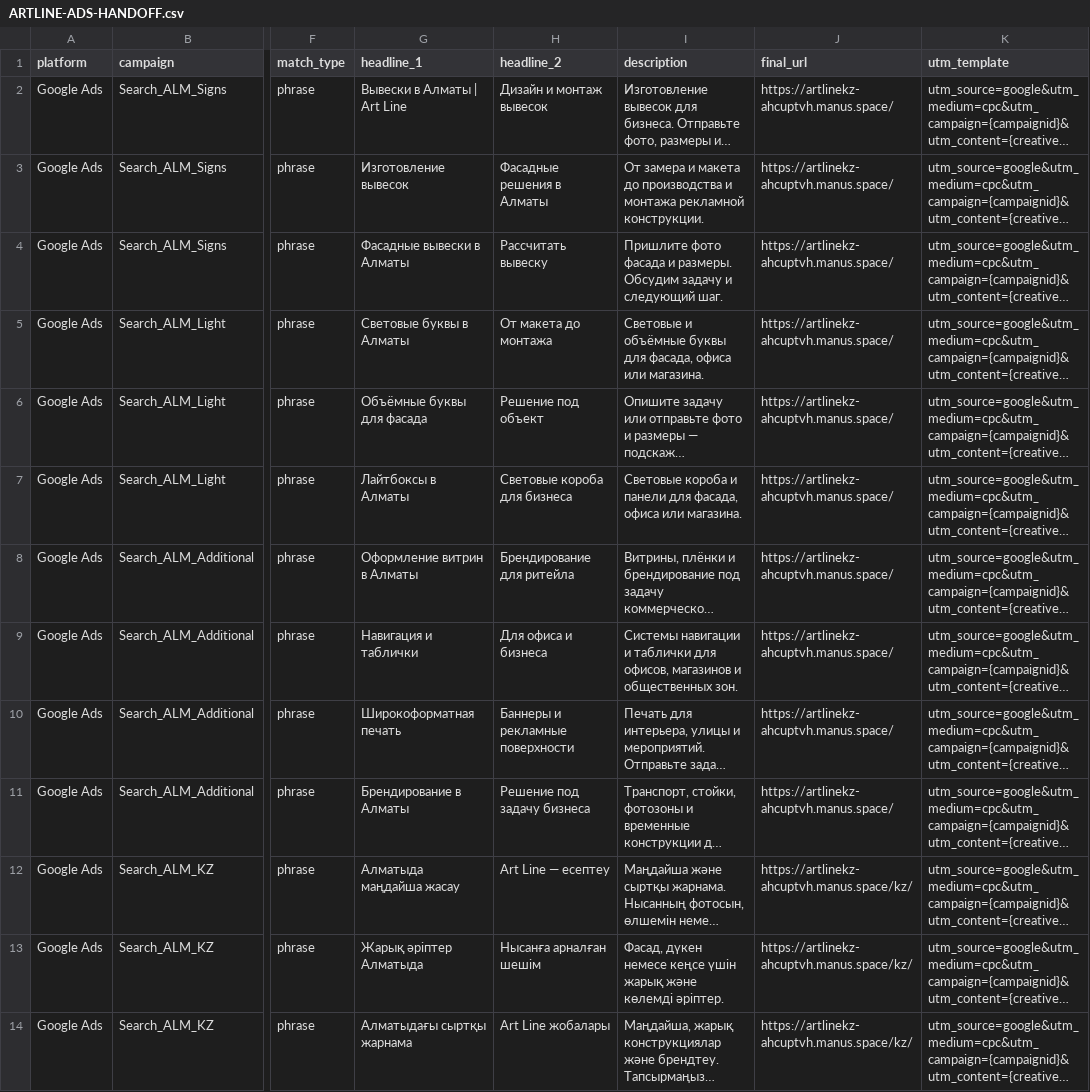
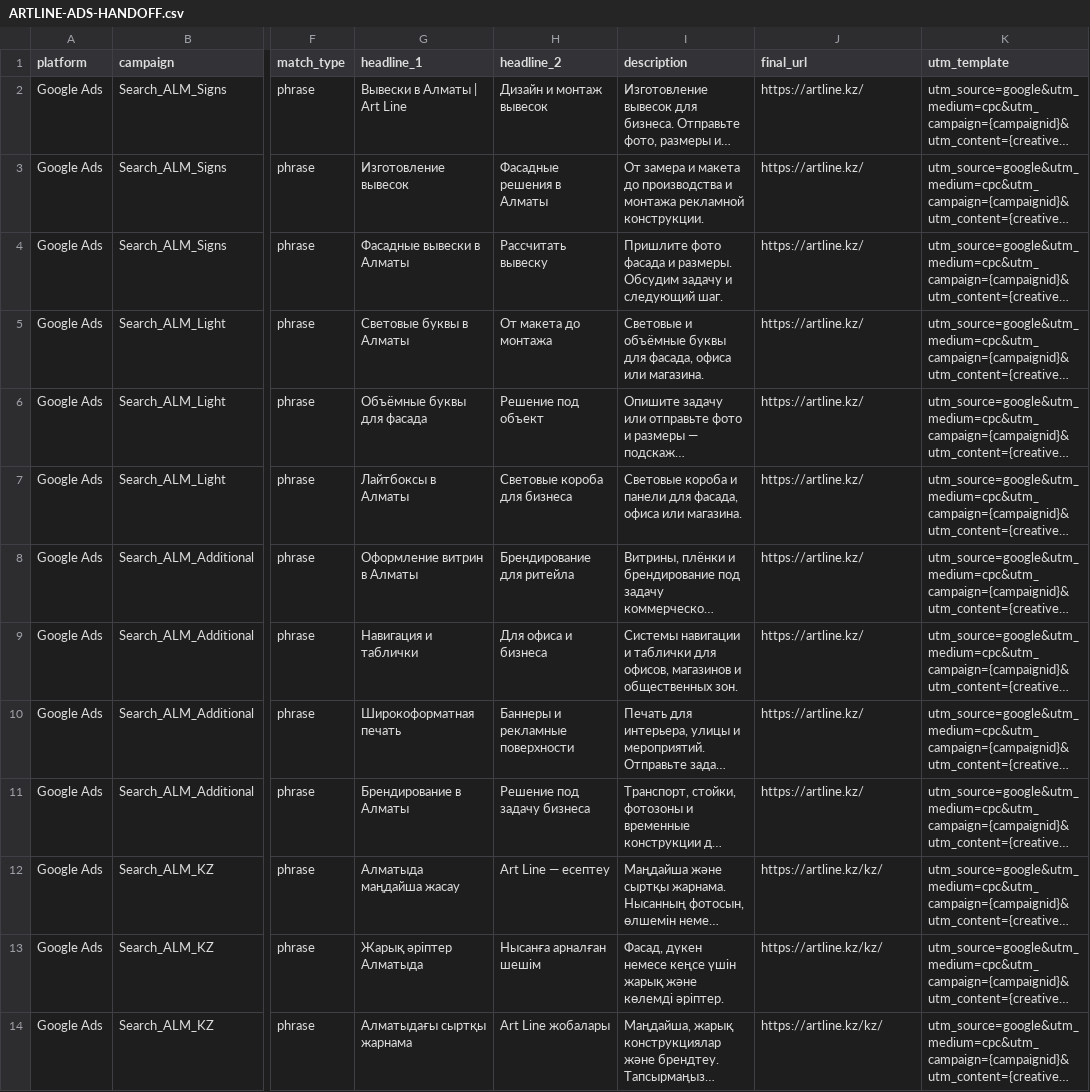
Before and after one commit to holodovz/art-line-kz, a CSV file: ARTLINE-ADS-HANDOFF.csv, drawn as a sheet; only a part is shown, gaps mark what is left out; long unchanged cells end in …; the diff covers the shown part only; the diff names each change by its address in the sheet, - before the commit and + after, or states it on an @@ line.

Commit message:
Завершение проекта: локальные ассеты, CI, SEO и документация
- Все изображения перенесены из внешнего manus-storage в client/public/images:
  логотип (векторный SVG AL + ART LINE), favicon, hero, 3 blueprint, 13 фото портфолио
- Убраны ссылки на недоступное хранилище Manus (код, SeoHead, OG, JSON-LD)
- Сломанный webpack-CI заменён на рабочий пайплайн (pnpm: check, test, build)
- robots.txt и sitemap.xml переведены на канонический домен artline.kz
- Добавлен favicon в index.html
- Мёртвый manus.space-домен в маркетинговых документах заменён на artline.kz
- Добавлен README с командами, структурой и чек-листом деплоя

Co-authored-by: arena-agent <297053741+arena-agent@users.noreply.github.com>

```diff
--- a/ARTLINE-ADS-HANDOFF.csv
+++ b/ARTLINE-ADS-HANDOFF.csv
-J2:J11 (final_url): https://artlinekz-ahcuptvh.manus.space/
+J2:J11 (final_url): https://artline.kz/
-J12:J14 (final_url): https://artlinekz-ahcuptvh.manus.space/kz/
+J12:J14 (final_url): https://artline.kz/kz/
```
Also changed, not shown: 12 edited cells elsewhere in this file, 22 other files.
